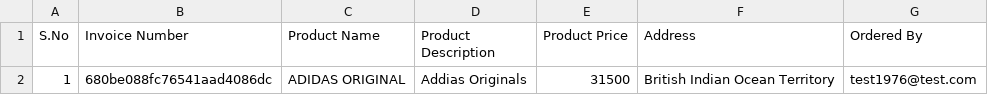
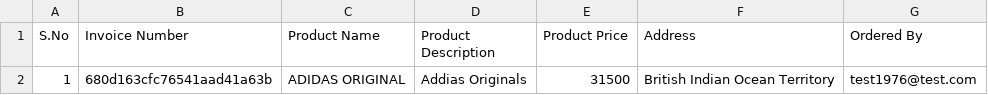
Before and after one commit to NinjaCoderM/learn-cypress-automation, a CSV file: cypress/downloads/order-invoice_test1976.csv, drawn as a sheet.

```diff
--- a/cypress/downloads/order-invoice_test1976.csv
+++ b/cypress/downloads/order-invoice_test1976.csv
@@ -1,2 +1,2 @@
 S.No,Invoice Number,Product Name,Product Description,Product Price,Address,Ordered By
-1,680be088fc76541aad4086dc,ADIDAS ORIGINAL,Addias Originals,31500,British Indian Ocean Territory,test1976@test.com
+1,680d163cfc76541aad41a63b,ADIDAS ORIGINAL,Addias Originals,31500,British Indian Ocean Territory,test1976@test.com
```
Also changed, not shown: 1 other file.
